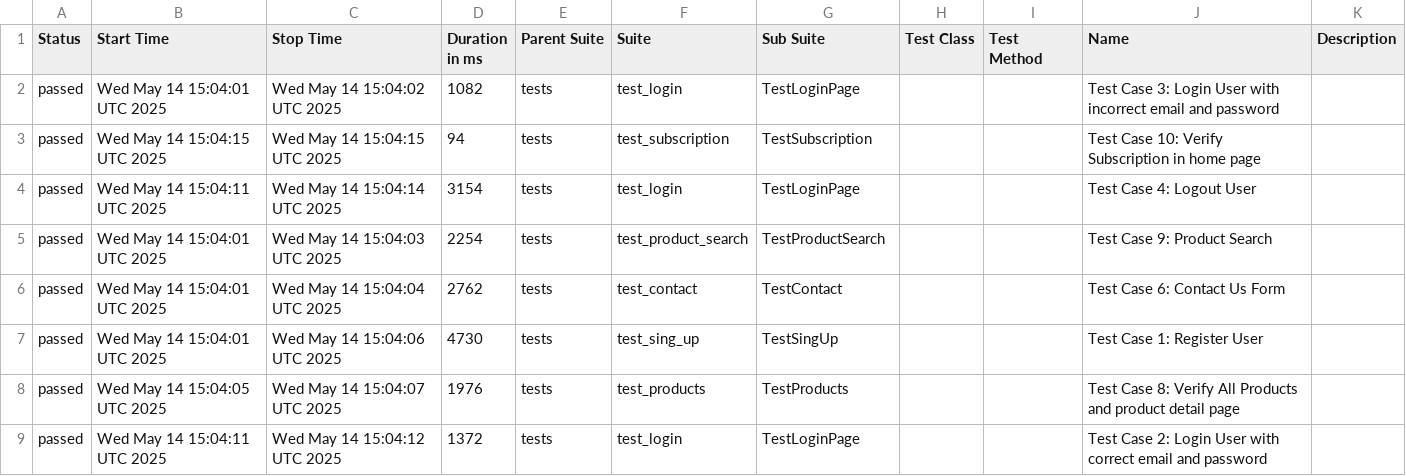
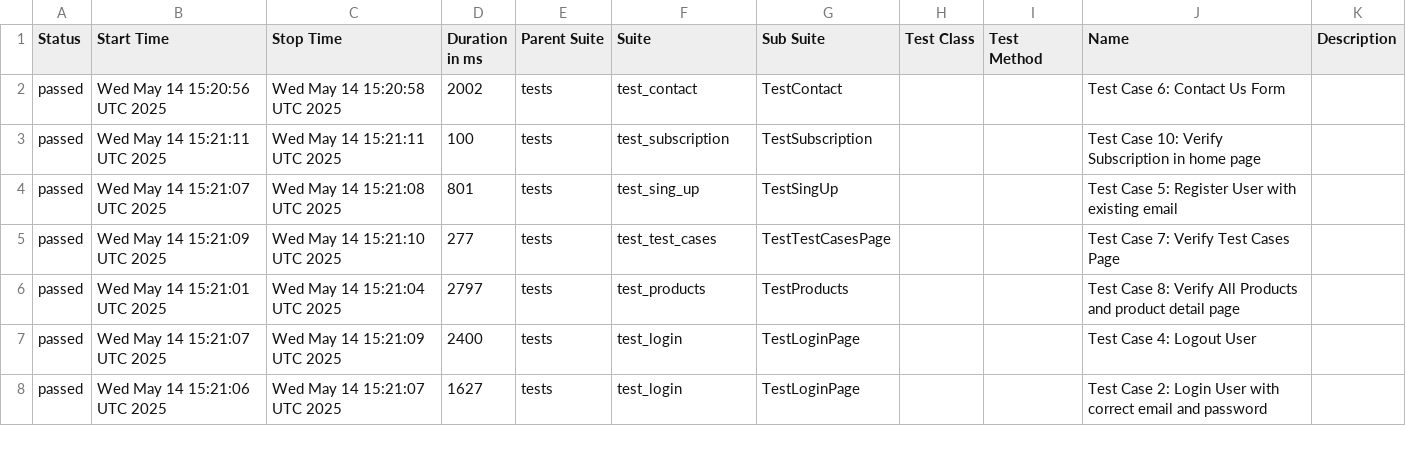
Before and after one commit to elektroforez/pytest-automation, a CSV file: data/suites.csv, drawn as a sheet; only a part is shown; the diff covers the shown part only.

```diff
--- a/data/suites.csv
+++ b/data/suites.csv
@@ -1,9 +1,8 @@
 "Status","Start Time","Stop Time","Duration in ms","Parent Suite","Suite","Sub Suite","Test Class","Test Method","Name","Description"
-"passed","Wed May 14 15:04:01 UTC 2025","Wed May 14 15:04:02 UTC 2025","1082","tests","test_login","TestLoginPage","","","Test Case 3: Login User with incorrect email and password",""
-"passed","Wed May 14 15:04:15 UTC 2025","Wed May 14 15:04:15 UTC 2025","94","tests","test_subscription","TestSubscription","","","Test Case 10: Verify Subscription in home page",""
-"passed","Wed May 14 15:04:11 UTC 2025","Wed May 14 15:04:14 UTC 2025","3154","tests","test_login","TestLoginPage","","","Test Case 4: Logout User",""
-"passed","Wed May 14 15:04:01 UTC 2025","Wed May 14 15:04:03 UTC 2025","2254","tests","test_product_search","TestProductSearch","","","Test Case 9: Product Search",""
-"passed","Wed May 14 15:04:01 UTC 2025","Wed May 14 15:04:04 UTC 2025","2762","tests","test_contact","TestContact","","","Test Case 6: Contact Us Form",""
-"passed","Wed May 14 15:04:01 UTC 2025","Wed May 14 15:04:06 UTC 2025","4730","tests","test_sing_up","TestSingUp","","","Test Case 1: Register User",""
-"passed","Wed May 14 15:04:05 UTC 2025","Wed May 14 15:04:07 UTC 2025","1976","tests","test_products","TestProducts","","","Test Case 8: Verify All Products and product detail page",""
-"passed","Wed May 14 15:04:11 UTC 2025","Wed May 14 15:04:12 UTC 2025","1372","tests","test_login","TestLoginPage","","","Test Case 2: Login User with correct email and password",""
+"passed","Wed May 14 15:20:56 UTC 2025","Wed May 14 15:20:58 UTC 2025","2002","tests","test_contact","TestContact","","","Test Case 6: Contact Us Form",""
+"passed","Wed May 14 15:21:11 UTC 2025","Wed May 14 15:21:11 UTC 2025","100","tests","test_subscription","TestSubscription","","","Test Case 10: Verify Subscription in home page",""
+"passed","Wed May 14 15:21:07 UTC 2025","Wed May 14 15:21:08 UTC 2025","801","tests","test_sing_up","TestSingUp","","","Test Case 5: Register User with existing email",""
+"passed","Wed May 14 15:21:09 UTC 2025","Wed May 14 15:21:10 UTC 2025","277","tests","test_test_cases","TestTestCasesPage","","","Test Case 7: Verify Test Cases Page",""
+"passed","Wed May 14 15:21:01 UTC 2025","Wed May 14 15:21:04 UTC 2025","2797","tests","test_products","TestProducts","","","Test Case 8: Verify All Products and product detail page",""
+"passed","Wed May 14 15:21:07 UTC 2025","Wed May 14 15:21:09 UTC 2025","2400","tests","test_login","TestLoginPage","","","Test Case 4: Logout User",""
+"passed","Wed May 14 15:21:06 UTC 2025","Wed May 14 15:21:07 UTC 2025","1627","tests","test_login","TestLoginPage","","","Test Case 2: Login User with correct email and password",""
```
Also changed, not shown: 1 added row and 10 edited cells elsewhere in this file, 49 other files.
